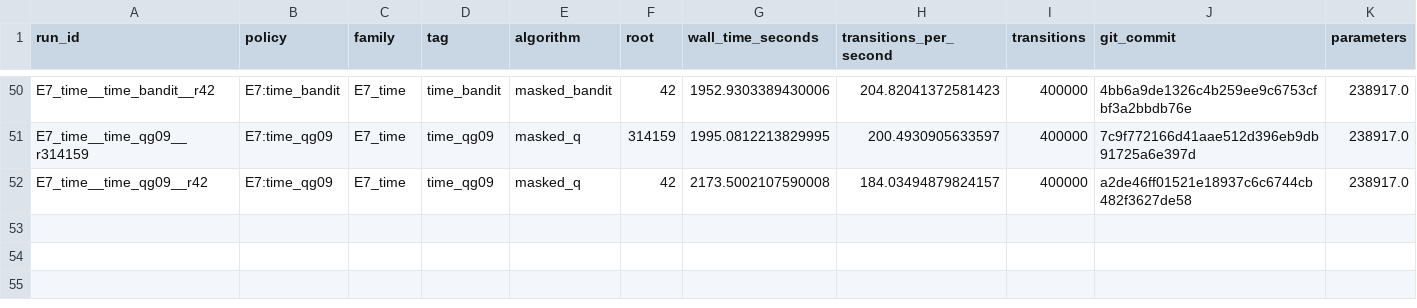
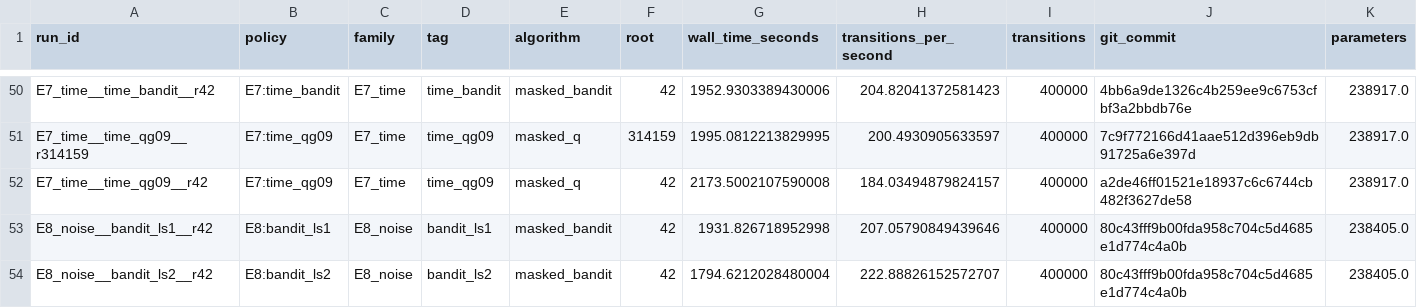
Before and after one commit to ugurefeyigit/rl-in-mpls, a CSV file: experiments/processed/runs.csv, drawn as a sheet; only a part is shown, gaps mark what is left out; rows hold the shown columns only; the diff names each change by its address in the sheet, - before the commit and + after, or states it on an @@ line.

```diff
--- a/experiments/processed/runs.csv
+++ b/experiments/processed/runs.csv
+row 53: E8_noise__bandit_ls1__r42 | E8:bandit_ls1 | E8_noise | bandit_ls1 | masked_bandit | 42 | 1931.826718952998 | 207.05790849439646 | 400000 | 80c43fff9b00fda958c704c5d4685e1d774c4a0b | 238405.0
+row 54: E8_noise__bandit_ls2__r42 | E8:bandit_ls2 | E8_noise | bandit_ls2 | masked_bandit | 42 | 1794.6212028480004 | 222.88826152572707 | 400000 | 80c43fff9b00fda958c704c5d4685e1d774c4a0b | 238405.0
```
Also changed, not shown: experiments/processed/validation_curves.csv, results/tables/decomposition_by_root.csv, 42 other files.
